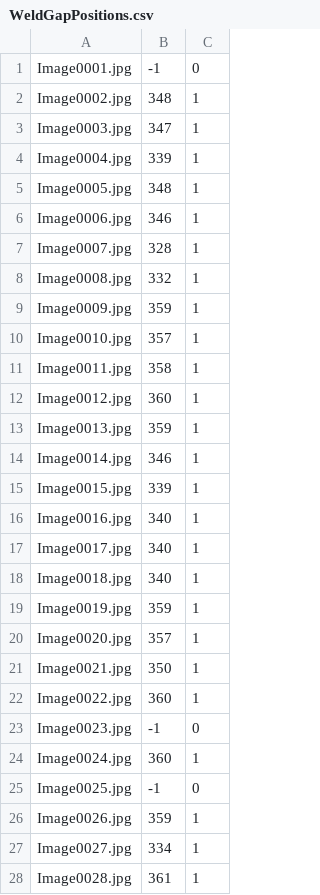
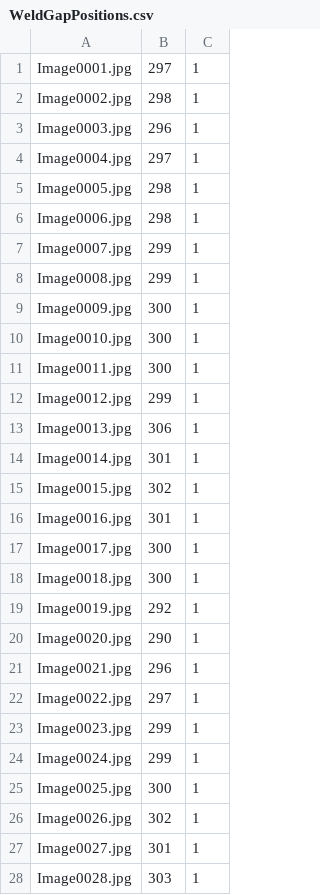
Before and after one commit to QuorZak/G1_CV_Weld_710, a CSV file: WeldGapPositions.csv, drawn as a sheet; only a part is shown; the diff covers the shown part only.

```diff
--- a/WeldGapPositions.csv
+++ b/WeldGapPositions.csv
@@ -1,28 +1,28 @@
-Image0001.jpg,-1,0
-Image0002.jpg,348,1
-Image0003.jpg,347,1
-Image0004.jpg,339,1
-Image0005.jpg,348,1
-Image0006.jpg,346,1
-Image0007.jpg,328,1
-Image0008.jpg,332,1
-Image0009.jpg,359,1
-Image0010.jpg,357,1
-Image0011.jpg,358,1
-Image0012.jpg,360,1
-Image0013.jpg,359,1
-Image0014.jpg,346,1
-Image0015.jpg,339,1
-Image0016.jpg,340,1
-Image0017.jpg,340,1
-Image0018.jpg,340,1
-Image0019.jpg,359,1
-Image0020.jpg,357,1
-Image0021.jpg,350,1
-Image0022.jpg,360,1
-Image0023.jpg,-1,0
-Image0024.jpg,360,1
-Image0025.jpg,-1,0
-Image0026.jpg,359,1
-Image0027.jpg,334,1
-Image0028.jpg,361,1
+Image0001.jpg,297,1
+Image0002.jpg,298,1
+Image0003.jpg,296,1
+Image0004.jpg,297,1
+Image0005.jpg,298,1
+Image0006.jpg,298,1
+Image0007.jpg,299,1
+Image0008.jpg,299,1
+Image0009.jpg,300,1
+Image0010.jpg,300,1
+Image0011.jpg,300,1
+Image0012.jpg,299,1
+Image0013.jpg,306,1
+Image0014.jpg,301,1
+Image0015.jpg,302,1
+Image0016.jpg,301,1
+Image0017.jpg,300,1
+Image0018.jpg,300,1
+Image0019.jpg,292,1
+Image0020.jpg,290,1
+Image0021.jpg,296,1
+Image0022.jpg,297,1
+Image0023.jpg,299,1
+Image0024.jpg,299,1
+Image0025.jpg,300,1
+Image0026.jpg,302,1
+Image0027.jpg,301,1
+Image0028.jpg,303,1
```
Also changed, not shown: 19 added rows and 3 edited cells elsewhere in this file, 2 other files.
